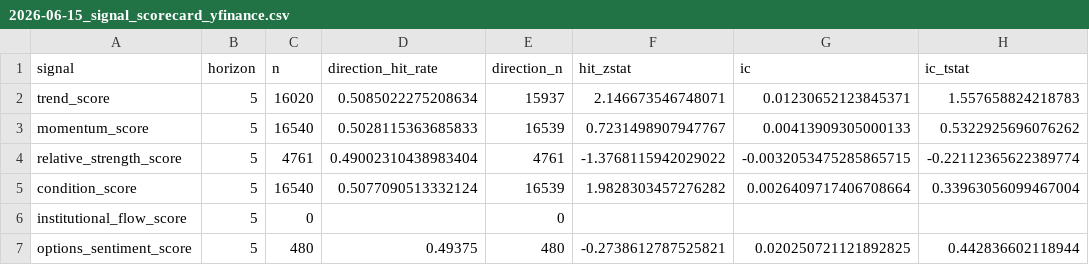
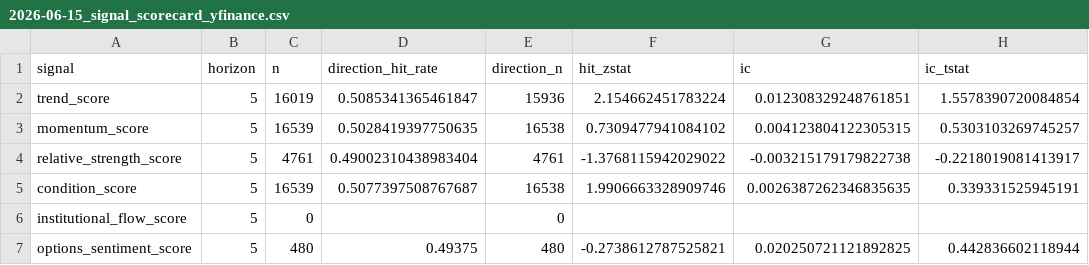
Before and after one commit to sony0928957829-sketch/finance-varnet-lite, a CSV file: data/evaluation/2026-06-15_signal_scorecard_yfinance.csv, drawn as a sheet.

```diff
--- a/data/evaluation/2026-06-15_signal_scorecard_yfinance.csv
+++ b/data/evaluation/2026-06-15_signal_scorecard_yfinance.csv
@@ -1,6 +1,6 @@
 signal,horizon,n,direction_hit_rate,direction_n,hit_zstat,ic,ic_tstat
-trend_score,5,16020,0.5085022275208634,15937,2.146673546748071,0.01230652123845371,1.557658824218783
-momentum_score,5,16540,0.5028115363685833,16539,0.7231498907947767,0.00413909305000133,0.5322925696076262
-relative_strength_score,5,4761,0.49002310438983404,4761,-1.3768115942029022,-0.0032053475285865715,-0.22112365622389774
-condition_score,5,16540,0.5077090513332124,16539,1.9828303457276282,0.0026409717406708664,0.33963056099467004
+trend_score,5,16019,0.5085341365461847,15936,2.154662451783224,0.012308329248761851,1.5578390720084854
+momentum_score,5,16539,0.5028419397750635,16538,0.7309477941084102,0.004123804122305315,0.5303103269745257
+relative_strength_score,5,4761,0.49002310438983404,4761,-1.3768115942029022,-0.003215179179822738,-0.2218019081413917
+condition_score,5,16539,0.5077397508767687,16538,1.9906663328909746,0.0026387262346835635,0.339331525945191
 institutional_flow_score,5,0,,0,,,
```
Also changed, not shown: 4 other files.
